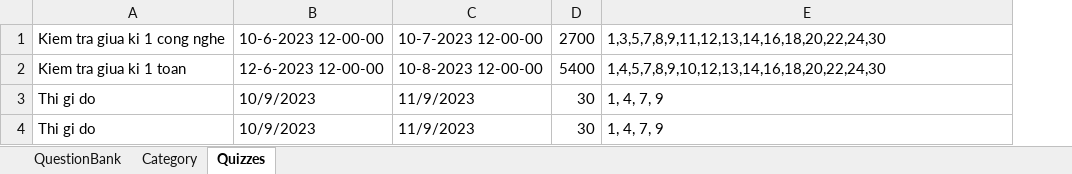
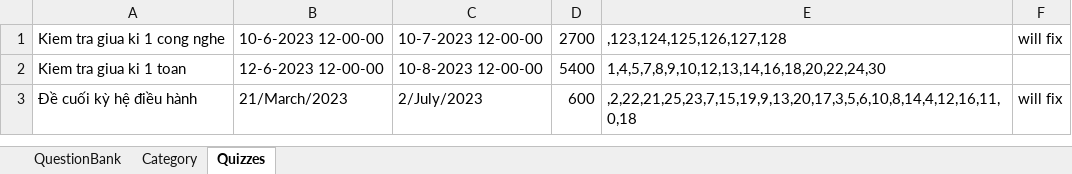
Before and after one commit to dat94-03/quiz-test-app, an Excel workbook: src/main/java/data/QuizTestAppData.xlsx, sheet Quizzes, drawn as a sheet; values as stored, in another font and other column widths than the file's, no borders; removed rows and columns are numbered as before the commit, all else as after; the diff names each change by its address in the sheet, - before the commit and + after, or states it on an @@ line.

```diff
--- a/src/main/java/data/QuizTestAppData.xlsx (sheet Quizzes)
+++ b/src/main/java/data/QuizTestAppData.xlsx (sheet Quizzes)
+column F, row 1: will fix
-E1: 1,3,5,7,8,9,11,12,13,14,16,18,20,22,24,30
+E1: ,123,124,125,126,127,128
-row 3: Thi gi do | 10/9/2023 | 11/9/2023 | 30 | 1, 4, 7, 9
-row 4: Thi gi do | 10/9/2023 | 11/9/2023 | 30 | 1, 4, 7, 9
+row 3: Đề cuối kỳ hệ điều hành | 21/March/2023 | 2/July/2023 | 600 | ,2,22,21,25,23,7,15,19,9,13,20,17,3,5,6,10,8,14,4,12,16,11,0,18 | will fix
```
Also changed, not shown: sheet QuestionBank, sheet Category, 16 other files.
